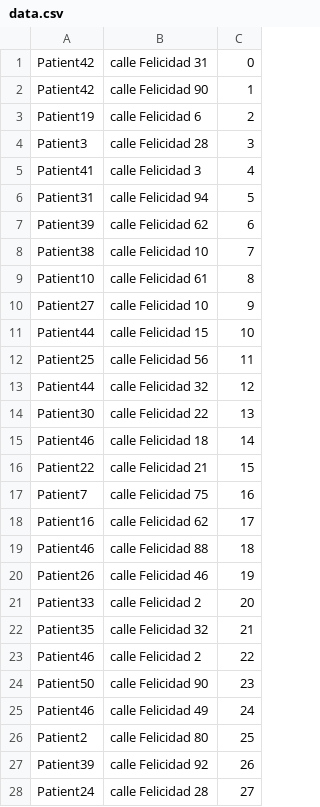
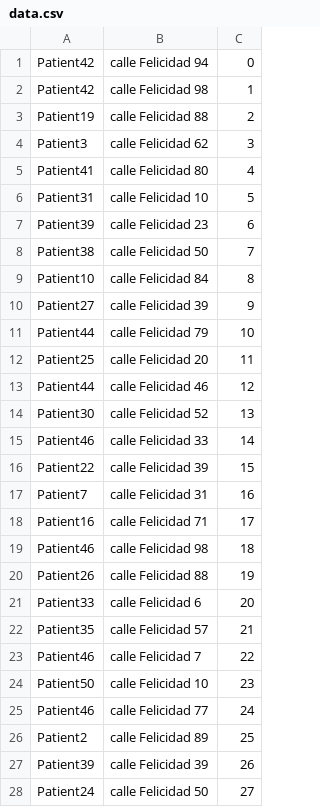
Before and after one commit to DaniAlosPrats/Base-Programaci-n-3Ev, a CSV file: www/evaluable2/data.csv, drawn as a sheet; only a part is shown; the diff covers the shown part only.

```diff
--- a/www/evaluable2/data.csv
+++ b/www/evaluable2/data.csv
@@ -1,28 +1,28 @@
-Patient42,"calle Felicidad 31",0
-Patient42,"calle Felicidad 90",1
-Patient19,"calle Felicidad 6",2
-Patient3,"calle Felicidad 28",3
-Patient41,"calle Felicidad 3",4
-Patient31,"calle Felicidad 94",5
-Patient39,"calle Felicidad 62",6
-Patient38,"calle Felicidad 10",7
-Patient10,"calle Felicidad 61",8
-Patient27,"calle Felicidad 10",9
-Patient44,"calle Felicidad 15",10
-Patient25,"calle Felicidad 56",11
-Patient44,"calle Felicidad 32",12
-Patient30,"calle Felicidad 22",13
-Patient46,"calle Felicidad 18",14
-Patient22,"calle Felicidad 21",15
-Patient7,"calle Felicidad 75",16
-Patient16,"calle Felicidad 62",17
-Patient46,"calle Felicidad 88",18
-Patient26,"calle Felicidad 46",19
-Patient33,"calle Felicidad 2",20
-Patient35,"calle Felicidad 32",21
-Patient46,"calle Felicidad 2",22
-Patient50,"calle Felicidad 90",23
-Patient46,"calle Felicidad 49",24
-Patient2,"calle Felicidad 80",25
-Patient39,"calle Felicidad 92",26
-Patient24,"calle Felicidad 28",27
+Patient42,"calle Felicidad 94",0
+Patient42,"calle Felicidad 98",1
+Patient19,"calle Felicidad 88",2
+Patient3,"calle Felicidad 62",3
+Patient41,"calle Felicidad 80",4
+Patient31,"calle Felicidad 10",5
+Patient39,"calle Felicidad 23",6
+Patient38,"calle Felicidad 50",7
+Patient10,"calle Felicidad 84",8
+Patient27,"calle Felicidad 39",9
+Patient44,"calle Felicidad 79",10
+Patient25,"calle Felicidad 20",11
+Patient44,"calle Felicidad 46",12
+Patient30,"calle Felicidad 52",13
+Patient46,"calle Felicidad 33",14
+Patient22,"calle Felicidad 39",15
+Patient7,"calle Felicidad 31",16
+Patient16,"calle Felicidad 71",17
+Patient46,"calle Felicidad 98",18
+Patient26,"calle Felicidad 88",19
+Patient33,"calle Felicidad 6",20
+Patient35,"calle Felicidad 57",21
+Patient46,"calle Felicidad 7",22
+Patient50,"calle Felicidad 10",23
+Patient46,"calle Felicidad 77",24
+Patient2,"calle Felicidad 89",25
+Patient39,"calle Felicidad 39",26
+Patient24,"calle Felicidad 50",27
```
Also changed, not shown: 72 edited cells elsewhere in this file, 2 other files.
